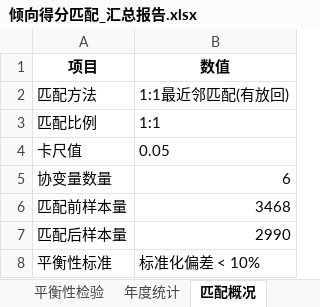
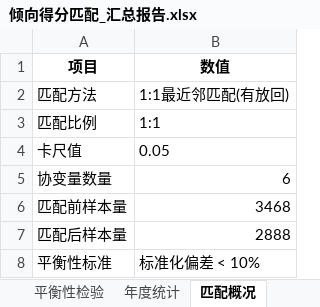
Before and after one commit to biechouwo-coder/G-P, an Excel workbook: 倾向得分匹配_汇总报告.xlsx, sheet 匹配概况, drawn as a sheet; values as stored, in another font and other column widths than the file's, no borders; the diff names each change by its address in the sheet, - before the commit and + after, or states it on an @@ line.

```diff
--- a/倾向得分匹配_汇总报告.xlsx (sheet 匹配概况)
+++ b/倾向得分匹配_汇总报告.xlsx (sheet 匹配概况)
-B7 (数值): 2990
+B7 (数值): 2888
```
Also changed, not shown: sheet 平衡性检验, 倾向得分匹配_匹配后数据集.xlsx, 倾向得分匹配_平衡性检验.xlsx, 2 other files.
